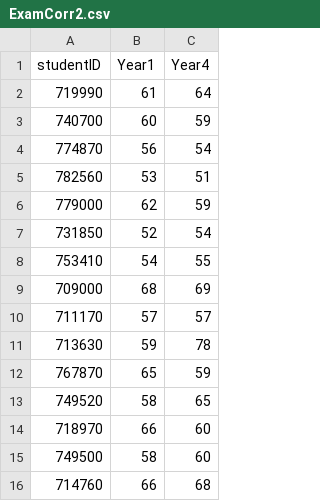
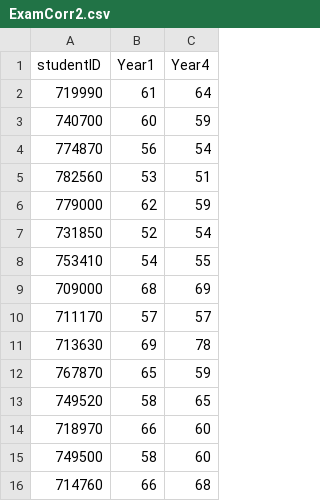
Before and after one commit to jillxoreilly/StatsCourseBook_2024, a CSV file: data/ExamCorr2.csv, drawn as a sheet.

Commit message:
nonpara chapter typos

```diff
--- a/data/ExamCorr2.csv
+++ b/data/ExamCorr2.csv
@@ -10,3 +10,3 @@
 711170,57,57
-713630,59,78
+713630,69,78
 767870,65,59
```
Also changed, not shown: 1 other file.
